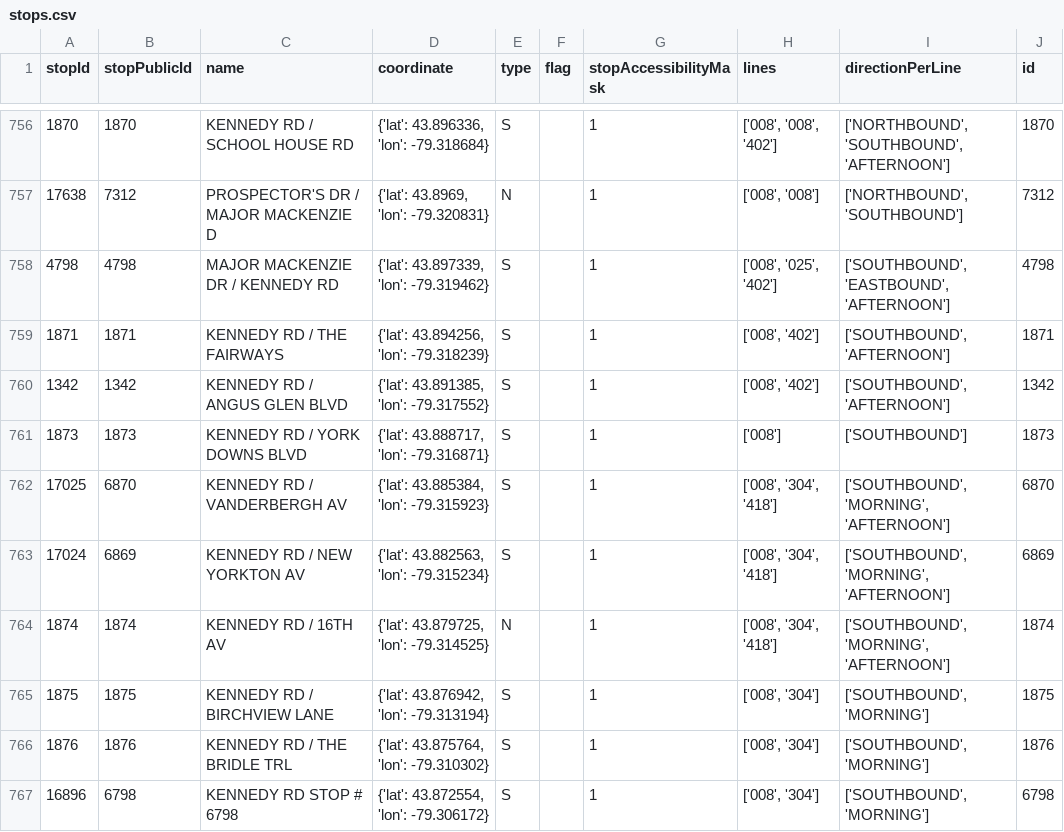
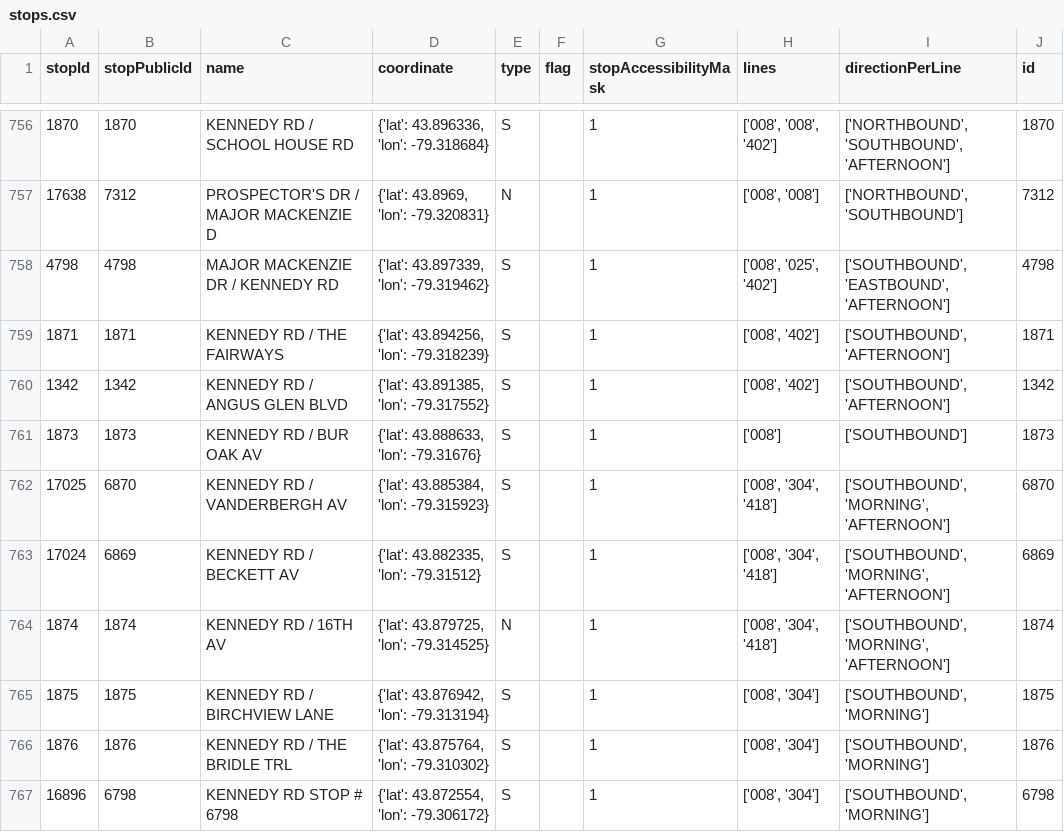
Before and after one commit to thomassth/to-bus-stations, a CSV file: data/yrt/stops.csv, drawn as a sheet; only a part is shown, gaps mark what is left out.

```diff
--- a/data/yrt/stops.csv
+++ b/data/yrt/stops.csv
@@ -760,5 +760,5 @@ stopId,stopPublicId,name,coordinate,type,flag,stopAccessibilityMask,lines,direct
 1342,1342,KENNEDY RD / ANGUS GLEN BLVD,"{'lat': 43.891385, 'lon': -79.317552}",S,,1,"['008', '402']","['SOUTHBOUND', 'AFTERNOON']",1342
-1873,1873,KENNEDY RD / YORK DOWNS BLVD,"{'lat': 43.888717, 'lon': -79.316871}",S,,1,['008'],['SOUTHBOUND'],1873
+1873,1873,KENNEDY RD / BUR OAK AV,"{'lat': 43.888633, 'lon': -79.31676}",S,,1,['008'],['SOUTHBOUND'],1873
 17025,6870,KENNEDY RD / VANDERBERGH AV,"{'lat': 43.885384, 'lon': -79.315923}",S,,1,"['008', '304', '418']","['SOUTHBOUND', 'MORNING', 'AFTERNOON']",6870
-17024,6869,KENNEDY RD / NEW YORKTON AV,"{'lat': 43.882563, 'lon': -79.315234}",S,,1,"['008', '304', '418']","['SOUTHBOUND', 'MORNING', 'AFTERNOON']",6869
+17024,6869,KENNEDY RD / BECKETT AV,"{'lat': 43.882335, 'lon': -79.31512}",S,,1,"['008', '304', '418']","['SOUTHBOUND', 'MORNING', 'AFTERNOON']",6869
 1874,1874,KENNEDY RD / 16TH AV,"{'lat': 43.879725, 'lon': -79.314525}",N,,1,"['008', '304', '418']","['SOUTHBOUND', 'MORNING', 'AFTERNOON']",1874
```
Also changed, not shown: 1 other file.
